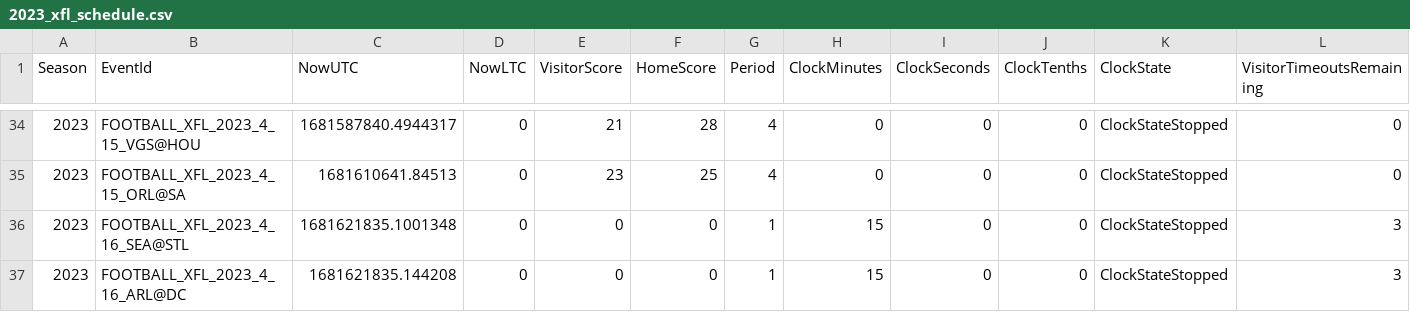
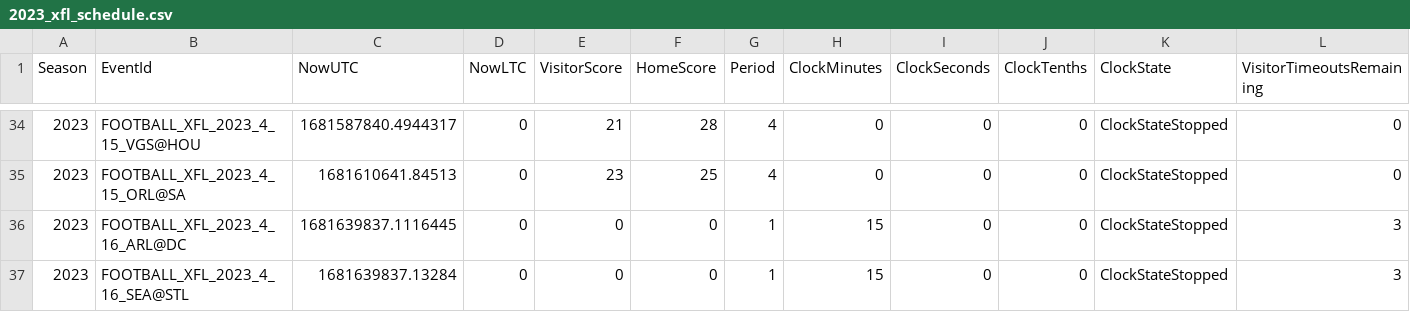
Before and after one commit to armstjc/xfl-2023-data-repository, a CSV file: schedule/2023_xfl_schedule.csv, drawn as a sheet; only a part is shown, gaps mark what is left out; removed rows and columns are numbered as before the commit, all else as after; rows hold the shown columns only; the diff names each change by its address in the sheet, - before the commit and + after, or states it on an @@ line.

```diff
--- a/schedule/2023_xfl_schedule.csv
+++ b/schedule/2023_xfl_schedule.csv
-row 36: 2023 | FOOTBALL_XFL_2023_4_16_SEA@STL | 1681621835.1001348 | 0 | 0 | 0 | 1 | 15 | 0 | 0 | ClockStateStopped | 3
-C36 (NowUTC): 1681621835.144208
+C36 (NowUTC): 1681639837.1116445
+row 37: 2023 | FOOTBALL_XFL_2023_4_16_SEA@STL | 1681639837.13284 | 0 | 0 | 0 | 1 | 15 | 0 | 0 | ClockStateStopped | 3
```
Also changed, not shown: schedule/csv/2023_xfl_schedule.csv, 4 other files.
